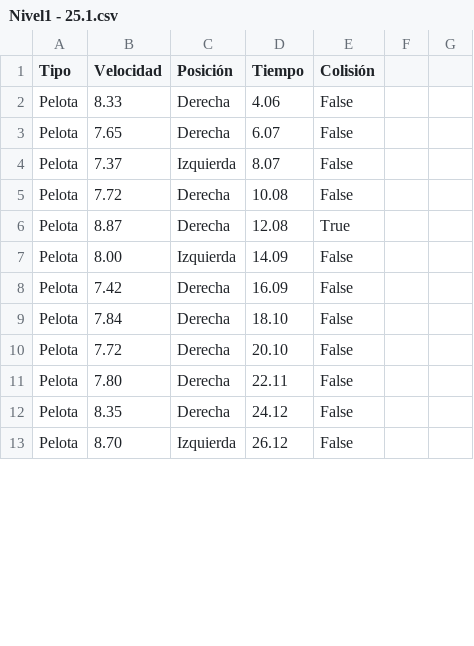
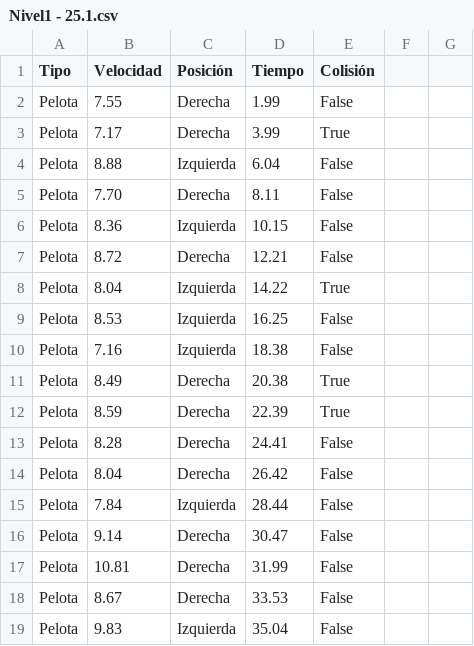
Before and after one commit to albaguisadof/EmoVRTouch, a CSV file: My project/Assets/TFG/Resultados/Nivel1 - 25.1.csv, drawn as a sheet; only a part is shown; the diff covers the shown part only.

```diff
--- a/My project/Assets/TFG/Resultados/Nivel1 - 25.1.csv
+++ b/My project/Assets/TFG/Resultados/Nivel1 - 25.1.csv
@@ -1,13 +1,19 @@
 Tipo, Velocidad, Posición, Tiempo, Colisión
-Pelota,8.33,Derecha,4.06,False
-Pelota,7.65,Derecha,6.07,False
-Pelota,7.37,Izquierda,8.07,False
-Pelota,7.72,Derecha,10.08,False
-Pelota,8.87,Derecha,12.08,True
-Pelota,8.00,Izquierda,14.09,False
-Pelota,7.42,Derecha,16.09,False
-Pelota,7.84,Derecha,18.10,False
-Pelota,7.72,Derecha,20.10,False
-Pelota,7.80,Derecha,22.11,False
-Pelota,8.35,Derecha,24.12,False
-Pelota,8.70,Izquierda,26.12,False
+Pelota,7.55,Derecha,1.99,False
+Pelota,7.17,Derecha,3.99,True
+Pelota,8.88,Izquierda,6.04,False
+Pelota,7.70,Derecha,8.11,False
+Pelota,8.36,Izquierda,10.15,False
+Pelota,8.72,Derecha,12.21,False
+Pelota,8.04,Izquierda,14.22,True
+Pelota,8.53,Izquierda,16.25,False
+Pelota,7.16,Izquierda,18.38,False
+Pelota,8.49,Derecha,20.38,True
+Pelota,8.59,Derecha,22.39,True
+Pelota,8.28,Derecha,24.41,False
+Pelota,8.04,Derecha,26.42,False
+Pelota,7.84,Izquierda,28.44,False
+Pelota,9.14,Derecha,30.47,False
+Pelota,10.81,Derecha,31.99,False
+Pelota,8.67,Derecha,33.53,False
+Pelota,9.83,Izquierda,35.04,False
```
Also changed, not shown: 4 added rows, 9 removed rows and 40 edited cells elsewhere in this file, My project/Assets/TFG/Resultados/25- Nivel2.1.csv, 22 other files.
